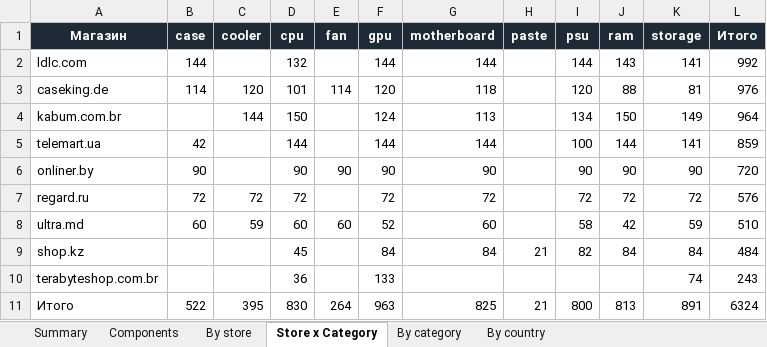
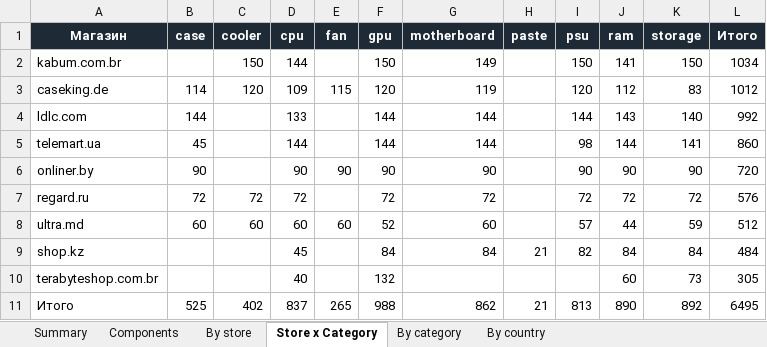
Before and after one commit to Dwarfpt/pcwatt-prices, an Excel workbook: stats.xlsx, sheet Store x Category, drawn as a sheet; values as stored, in another font and other column widths than the file's, no borders; removed rows and columns are numbered as before the commit, all else as after; the diff names each change by its address in the sheet, - before the commit and + after, or states it on an @@ line.

```diff
--- a/stats.xlsx (sheet Store x Category)
+++ b/stats.xlsx (sheet Store x Category)
+row 2: kabum.com.br |  | 150 | 144 |  | 150 | 149 |  | 150 | 141 | 150 | 1034
+row 3: caseking.de | 114 | 120 | 109 | 115 | 120 | 119 |  | 120 | 112 | 83 | 1012
-D4 (cpu): 132
+D4 (cpu): 133
-K4 (storage): 141
+K4 (storage): 140
-row 3: caseking.de | 114 | 120 | 101 | 114 | 120 | 118 |  | 120 | 88 | 81 | 976
-row 4: kabum.com.br |  | 144 | 150 |  | 124 | 113 |  | 134 | 150 | 149 | 964
-B5 (case): 42
+B5 (case): 45
-I5 (psu): 100
+I5 (psu): 98
-L5 (Итого): 859
+L5 (Итого): 860
-C8 (cooler): 59
+C8 (cooler): 60
-I8 (psu): 58
+I8 (psu): 57
-J8 (ram): 42
+J8 (ram): 44
-L8 (Итого): 510
+L8 (Итого): 512
-D10 (cpu): 36
+D10 (cpu): 40
-F10 (gpu): 133
+F10 (gpu): 132
-J10 (ram): (empty)
+J10 (ram): 60
-K10 (storage): 74
+K10 (storage): 73
-L10 (Итого): 243
+L10 (Итого): 305
-B11 (case): 522
+B11 (case): 525
-C11 (cooler): 395
+C11 (cooler): 402
-D11 (cpu): 830
+D11 (cpu): 837
-E11 (fan): 264
+E11 (fan): 265
-F11 (gpu): 963
+F11 (gpu): 988
-G11 (motherboard): 825
+G11 (motherboard): 862
-I11 (psu): 800
+I11 (psu): 813
-J11 (ram): 813
+J11 (ram): 890
-K11 (storage): 891
+K11 (storage): 892
-L11 (Итого): 6324
+L11 (Итого): 6495
```
Also changed, not shown: sheet Components, sheet By store, sheet By category, sheet By country, sheet Summary, 3 other files.
